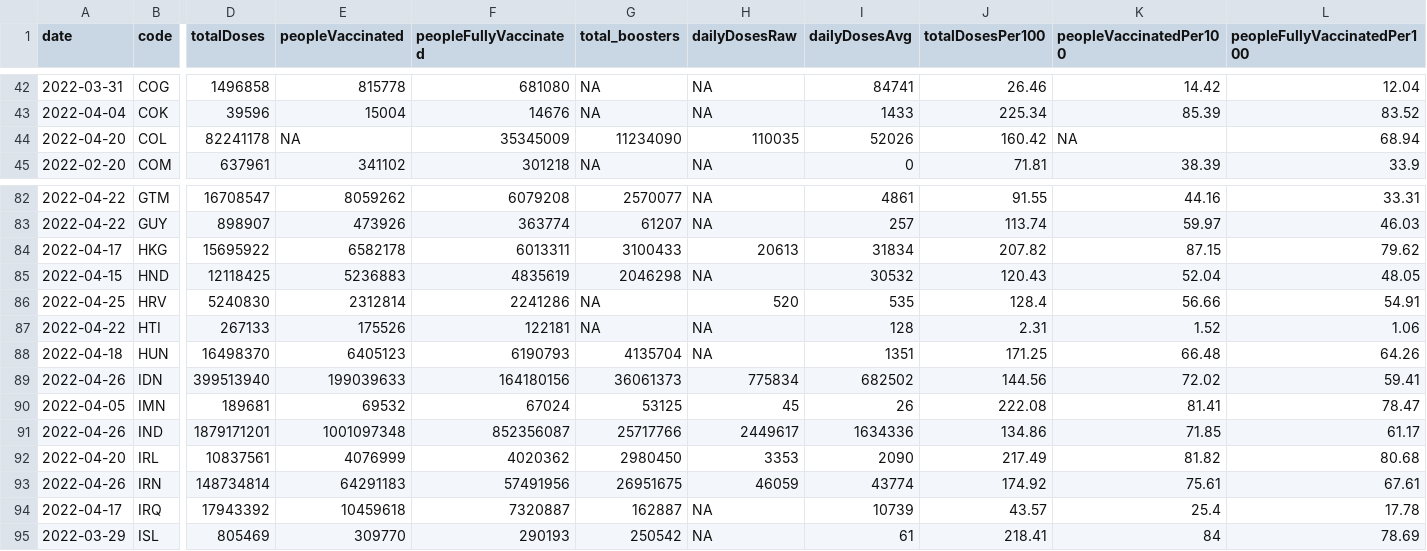
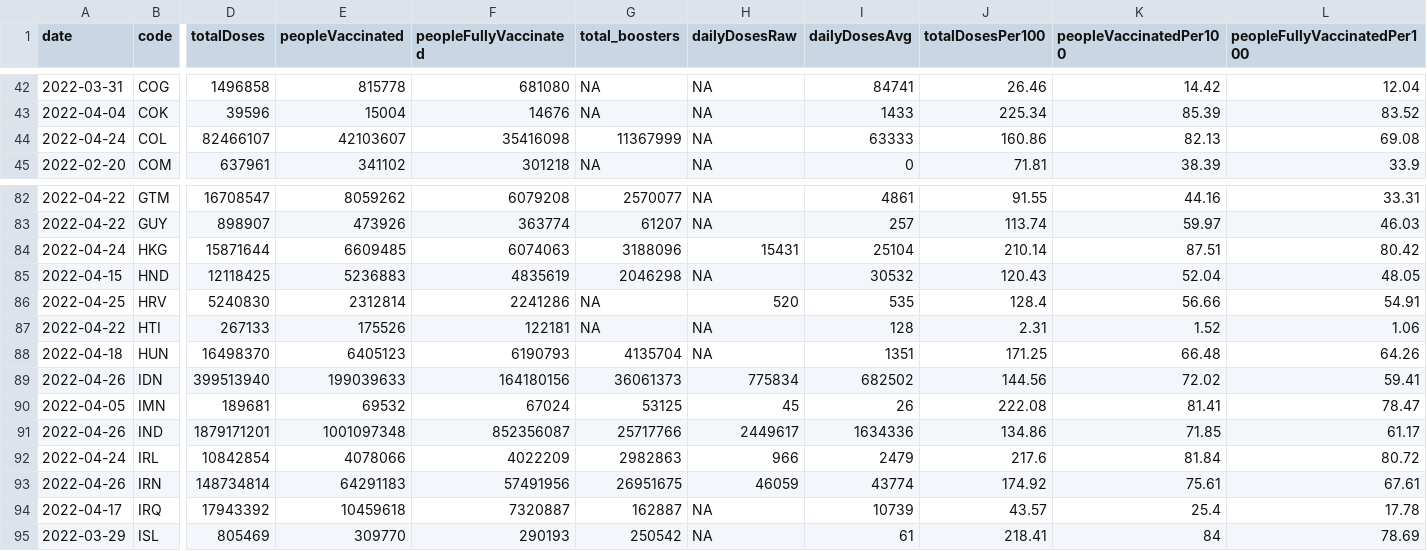
Before and after one commit to codecreative/covid-regional, a CSV file: with-regions-v2.csv, drawn as a sheet; only a part is shown, gaps mark what is left out; the diff covers the shown part only; the diff names each change by its address in the sheet, - before the commit and + after, or states it on an @@ line.

```diff
--- a/with-regions-v2.csv
+++ b/with-regions-v2.csv
-A44 (date): 2022-04-20
+A44 (date): 2022-04-24
-D44 (totalDoses): 82241178
+D44 (totalDoses): 82466107
-E44 (peopleVaccinated): NA
+E44 (peopleVaccinated): 42103607
-F44 (peopleFullyVaccinated): 35345009
+F44 (peopleFullyVaccinated): 35416098
-G44 (total_boosters): 11234090
+G44 (total_boosters): 11367999
-H44 (dailyDosesRaw): 110035
+H44 (dailyDosesRaw): NA
-I44 (dailyDosesAvg): 52026
+I44 (dailyDosesAvg): 63333
-J44 (totalDosesPer100): 160.42
+J44 (totalDosesPer100): 160.86
-K44 (peopleVaccinatedPer100): NA
+K44 (peopleVaccinatedPer100): 82.13
-L44 (peopleFullyVaccinatedPer100): 68.94
+L44 (peopleFullyVaccinatedPer100): 69.08
-A84 (date): 2022-04-17
+A84 (date): 2022-04-24
-D84 (totalDoses): 15695922
+D84 (totalDoses): 15871644
-E84 (peopleVaccinated): 6582178
+E84 (peopleVaccinated): 6609485
-F84 (peopleFullyVaccinated): 6013311
+F84 (peopleFullyVaccinated): 6074063
-G84 (total_boosters): 3100433
+G84 (total_boosters): 3188096
-H84 (dailyDosesRaw): 20613
+H84 (dailyDosesRaw): 15431
-I84 (dailyDosesAvg): 31834
+I84 (dailyDosesAvg): 25104
-J84 (totalDosesPer100): 207.82
+J84 (totalDosesPer100): 210.14
-K84 (peopleVaccinatedPer100): 87.15
+K84 (peopleVaccinatedPer100): 87.51
-L84 (peopleFullyVaccinatedPer100): 79.62
+L84 (peopleFullyVaccinatedPer100): 80.42
-A92 (date): 2022-04-20
+A92 (date): 2022-04-24
-D92 (totalDoses): 10837561
+D92 (totalDoses): 10842854
-E92 (peopleVaccinated): 4076999
+E92 (peopleVaccinated): 4078066
-F92 (peopleFullyVaccinated): 4020362
+F92 (peopleFullyVaccinated): 4022209
-G92 (total_boosters): 2980450
+G92 (total_boosters): 2982863
-H92 (dailyDosesRaw): 3353
+H92 (dailyDosesRaw): 966
-I92 (dailyDosesAvg): 2090
+I92 (dailyDosesAvg): 2479
-J92 (totalDosesPer100): 217.49
+J92 (totalDosesPer100): 217.6
-K92 (peopleVaccinatedPer100): 81.82
+K92 (peopleVaccinatedPer100): 81.84
-L92 (peopleFullyVaccinatedPer100): 80.68
+L92 (peopleFullyVaccinatedPer100): 80.72
```
Also changed, not shown: 43 edited cells elsewhere in this file, with-regions-calculated.csv, with-regions.csv.
